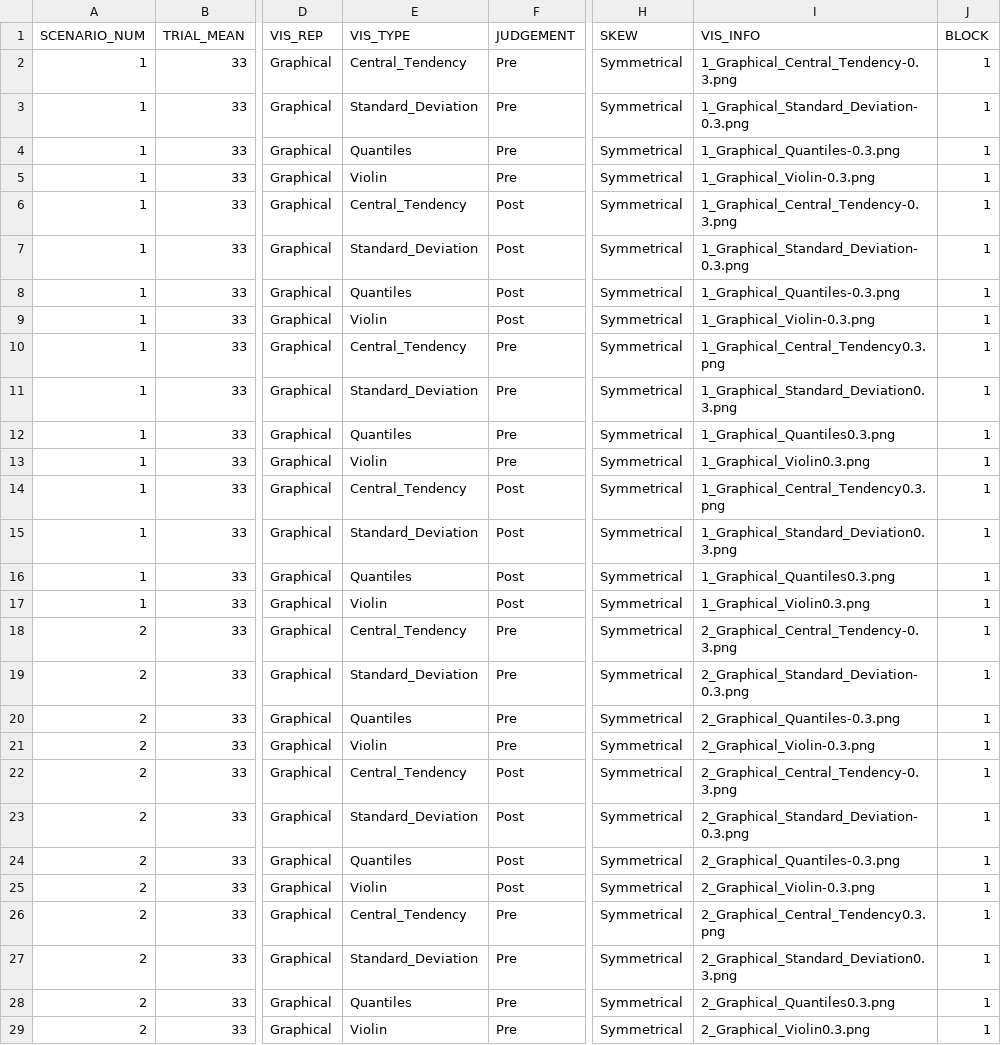
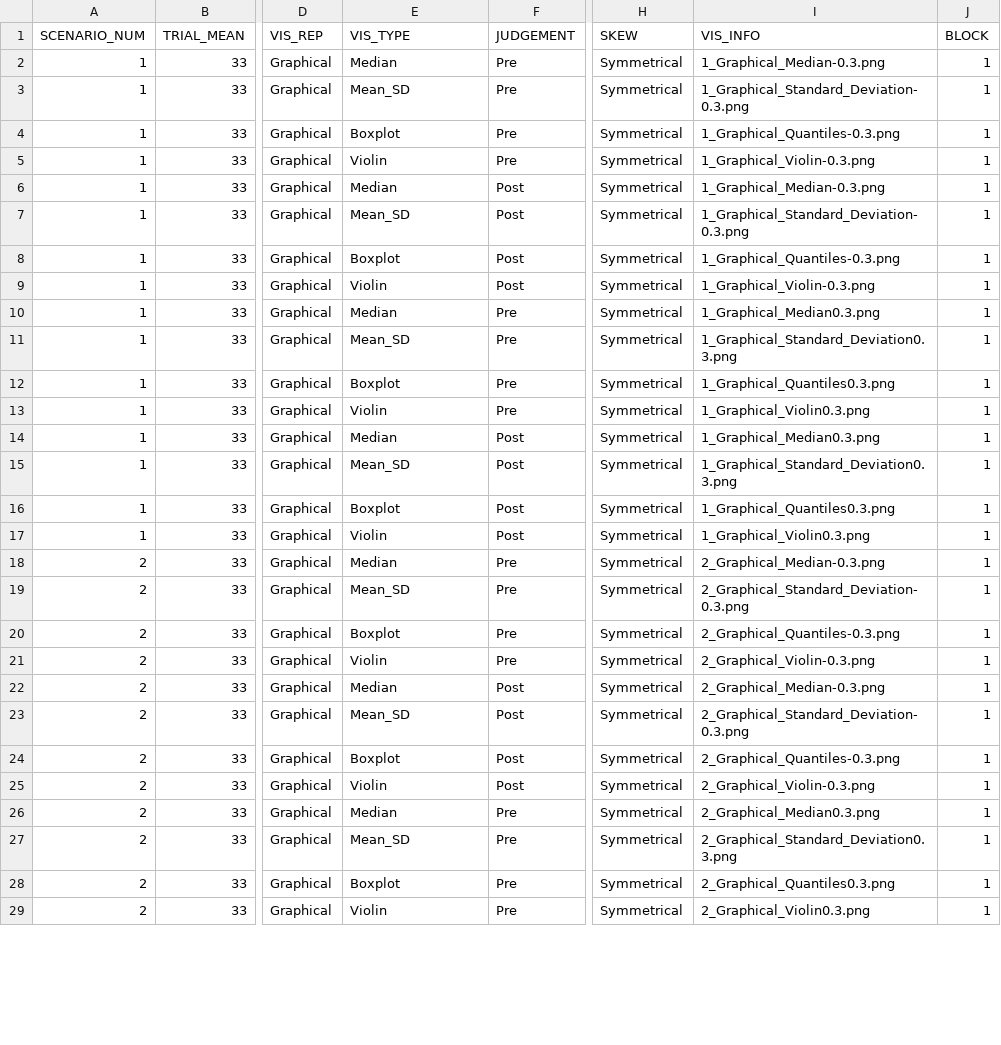
Before and after one commit to wcwgiang/R_VIsualization_Experiment, a CSV file: graphical_block1.csv, drawn as a sheet; only a part is shown, gaps mark what is left out; the diff covers the shown part only; the diff names each change by its address in the sheet, - before the commit and + after, or states it on an @@ line.

Commit message:
Bug fix
fixed bug where only violinplot and median were being shown.

```diff
--- a/graphical_block1.csv
+++ b/graphical_block1.csv
-E2 (VIS_TYPE): Central_Tendency
+E2 (VIS_TYPE): Median
-I2 (VIS_INFO): 1_Graphical_Central_Tendency-0.3.png
+I2 (VIS_INFO): 1_Graphical_Median-0.3.png
-E3 (VIS_TYPE): Standard_Deviation
+E3 (VIS_TYPE): Mean_SD
-E4 (VIS_TYPE): Quantiles
+E4 (VIS_TYPE): Boxplot
-E6 (VIS_TYPE): Central_Tendency
+E6 (VIS_TYPE): Median
-I6 (VIS_INFO): 1_Graphical_Central_Tendency-0.3.png
+I6 (VIS_INFO): 1_Graphical_Median-0.3.png
-E7 (VIS_TYPE): Standard_Deviation
+E7 (VIS_TYPE): Mean_SD
-E8 (VIS_TYPE): Quantiles
+E8 (VIS_TYPE): Boxplot
-E10 (VIS_TYPE): Central_Tendency
+E10 (VIS_TYPE): Median
-I10 (VIS_INFO): 1_Graphical_Central_Tendency0.3.png
+I10 (VIS_INFO): 1_Graphical_Median0.3.png
-E11 (VIS_TYPE): Standard_Deviation
+E11 (VIS_TYPE): Mean_SD
-E12 (VIS_TYPE): Quantiles
+E12 (VIS_TYPE): Boxplot
-E14 (VIS_TYPE): Central_Tendency
+E14 (VIS_TYPE): Median
-I14 (VIS_INFO): 1_Graphical_Central_Tendency0.3.png
+I14 (VIS_INFO): 1_Graphical_Median0.3.png
-E15 (VIS_TYPE): Standard_Deviation
+E15 (VIS_TYPE): Mean_SD
-E16 (VIS_TYPE): Quantiles
+E16 (VIS_TYPE): Boxplot
-E18 (VIS_TYPE): Central_Tendency
+E18 (VIS_TYPE): Median
-I18 (VIS_INFO): 2_Graphical_Central_Tendency-0.3.png
+I18 (VIS_INFO): 2_Graphical_Median-0.3.png
-E19 (VIS_TYPE): Standard_Deviation
+E19 (VIS_TYPE): Mean_SD
-E20 (VIS_TYPE): Quantiles
+E20 (VIS_TYPE): Boxplot
-E22 (VIS_TYPE): Central_Tendency
+E22 (VIS_TYPE): Median
-I22 (VIS_INFO): 2_Graphical_Central_Tendency-0.3.png
+I22 (VIS_INFO): 2_Graphical_Median-0.3.png
-E23 (VIS_TYPE): Standard_Deviation
+E23 (VIS_TYPE): Mean_SD
-E24 (VIS_TYPE): Quantiles
+E24 (VIS_TYPE): Boxplot
-E26 (VIS_TYPE): Central_Tendency
+E26 (VIS_TYPE): Median
-I26 (VIS_INFO): 2_Graphical_Central_Tendency0.3.png
+I26 (VIS_INFO): 2_Graphical_Median0.3.png
-E27 (VIS_TYPE): Standard_Deviation
+E27 (VIS_TYPE): Mean_SD
-E28 (VIS_TYPE): Quantiles
+E28 (VIS_TYPE): Boxplot
```
Also changed, not shown: 36 edited cells elsewhere in this file, graphical_block2.csv, 2 other files.
